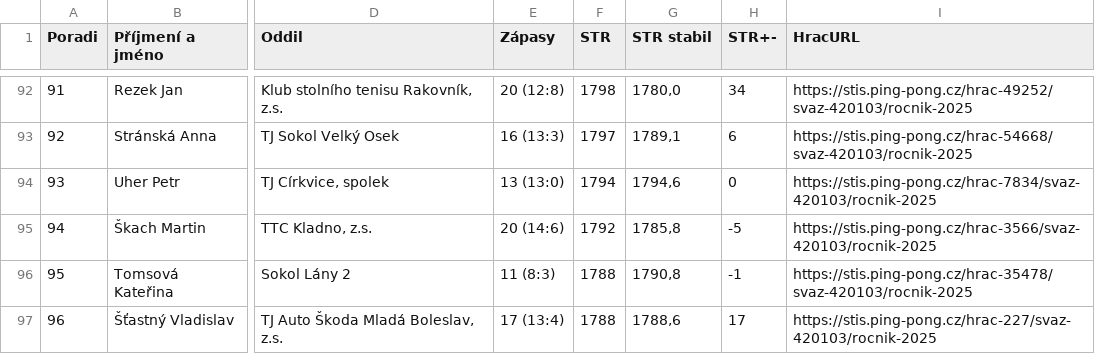
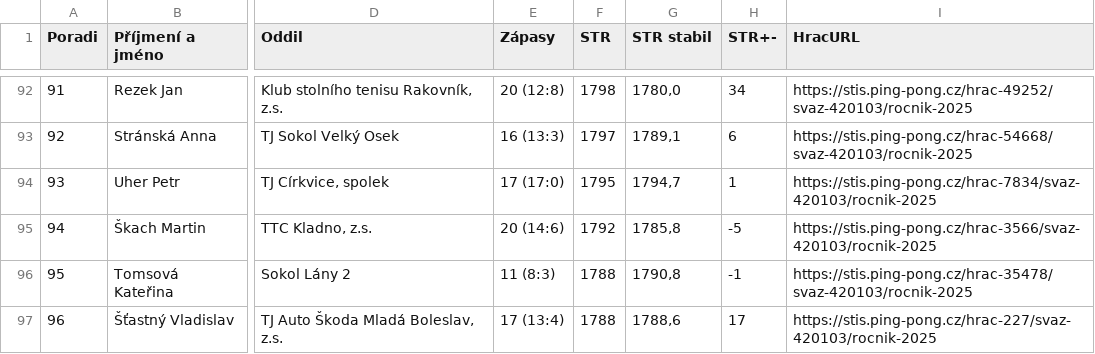
Before and after one commit to dvojtech/stis-soupisky, a CSV file: data/zebricek_420103_2025_kat-s.csv, drawn as a sheet; only a part is shown, gaps mark what is left out; the diff names each change by its address in the sheet, - before the commit and + after, or states it on an @@ line.

```diff
--- a/data/zebricek_420103_2025_kat-s.csv
+++ b/data/zebricek_420103_2025_kat-s.csv
-E94 (Zápasy): 13 (13:0)
+E94 (Zápasy): 17 (17:0)
-F94 (STR): 1794
+F94 (STR): 1795
-G94 (STR stabil): 1794,6
+G94 (STR stabil): 1794,7
-H94 (STR+-): 0
+H94 (STR+-): 1
```
